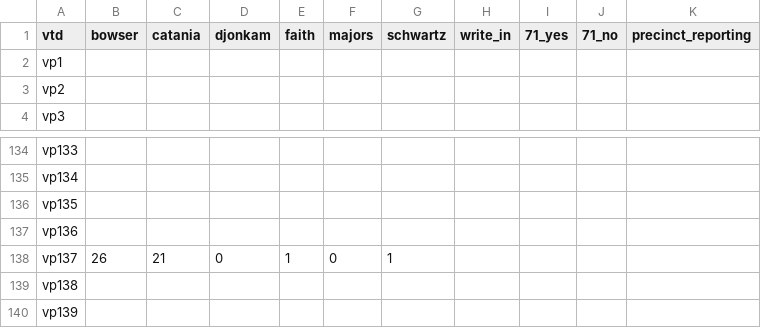
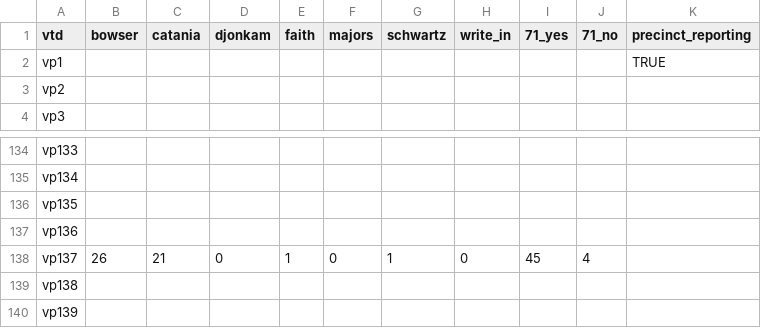
Before and after one commit to cmgiven/open-election-map, a CSV file: data/results.csv, drawn as a sheet; only a part is shown, gaps mark what is left out.

Commit message:
Auto-update

```diff
--- a/data/results.csv
+++ b/data/results.csv
@@ -1,3 +1,3 @@
 vtd,bowser,catania,djonkam,faith,majors,schwartz,write_in,71_yes,71_no,precinct_reporting
-vp1,,,,,,,,,,
+vp1,,,,,,,,,,TRUE
 vp2,,,,,,,,,,
@@ -137,3 +137,3 @@ vp135,,,,,,,,,,
 vp136,,,,,,,,,,
-vp137,26,21,0,1,0,1,,,,
+vp137,26,21,0,1,0,1,0,45,4,
 vp138,,,,,,,,,,
```
